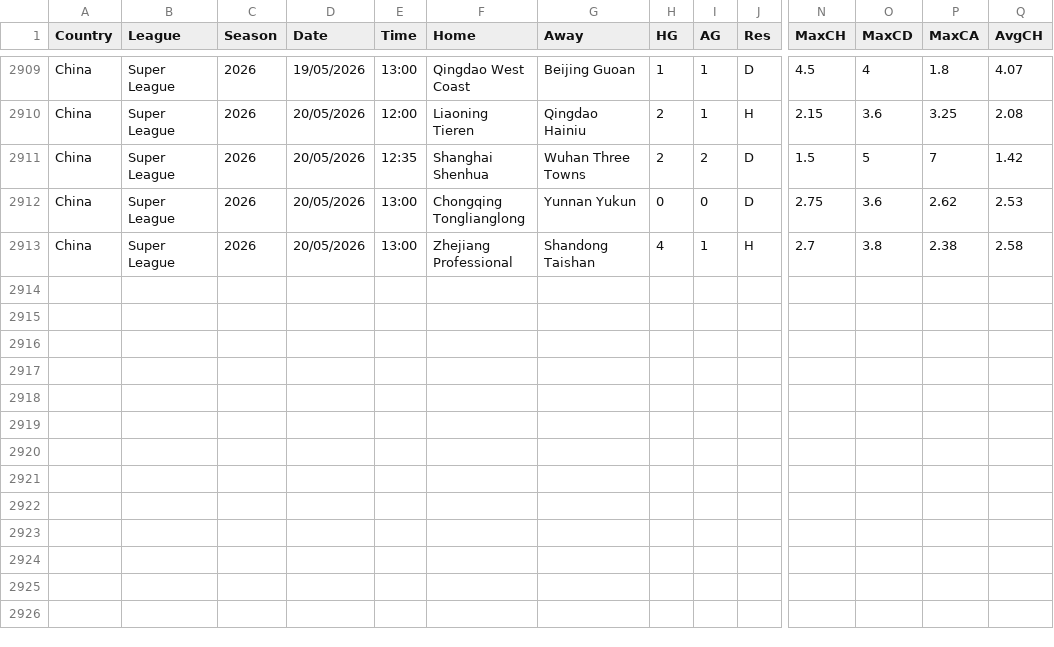
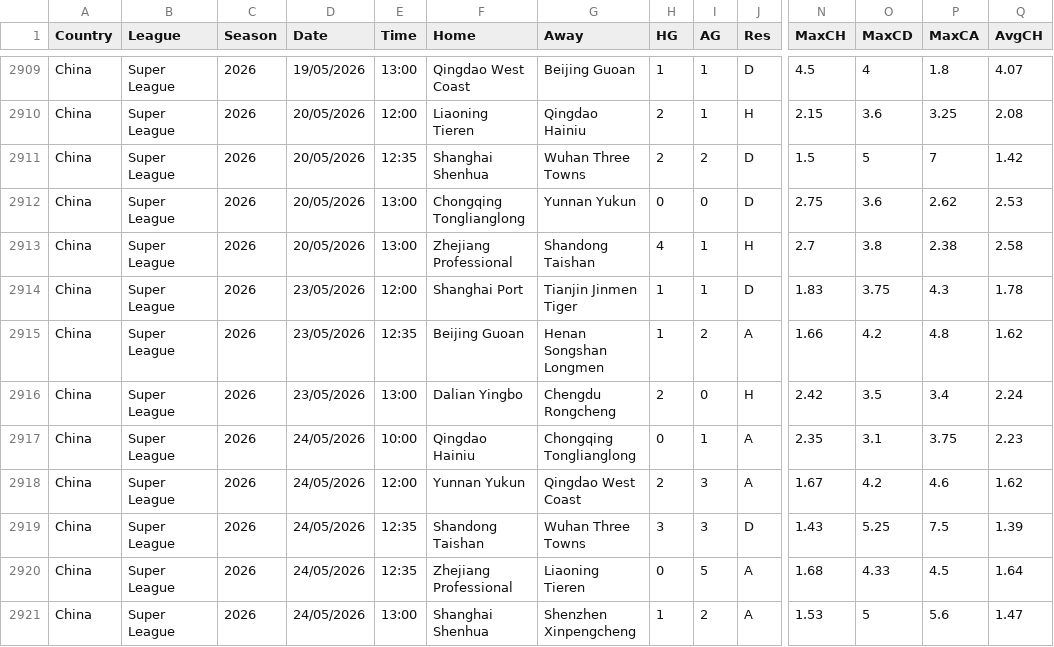
Before and after one commit to ASRSES/football-data-archive, a CSV file: data/CHN/CHN.csv, drawn as a sheet; only a part is shown, gaps mark what is left out; rows hold the shown columns only; the diff names each change by its address in the sheet, - before the commit and + after, or states it on an @@ line.

```diff
--- a/data/CHN/CHN.csv
+++ b/data/CHN/CHN.csv
+row 2914: China | Super League | 2026 | 23/05/2026 | 12:00 | Shanghai Port | Tianjin Jinmen Tiger | 1 | 1 | D | 1.83 | 3.75 | 4.3 | 1.78
+row 2915: China | Super League | 2026 | 23/05/2026 | 12:35 | Beijing Guoan | Henan Songshan Longmen | 1 | 2 | A | 1.66 | 4.2 | 4.8 | 1.62
+row 2916: China | Super League | 2026 | 23/05/2026 | 13:00 | Dalian Yingbo | Chengdu Rongcheng | 2 | 0 | H | 2.42 | 3.5 | 3.4 | 2.24
+row 2917: China | Super League | 2026 | 24/05/2026 | 10:00 | Qingdao Hainiu | Chongqing Tonglianglong | 0 | 1 | A | 2.35 | 3.1 | 3.75 | 2.23
+row 2918: China | Super League | 2026 | 24/05/2026 | 12:00 | Yunnan Yukun | Qingdao West Coast | 2 | 3 | A | 1.67 | 4.2 | 4.6 | 1.62
+row 2919: China | Super League | 2026 | 24/05/2026 | 12:35 | Shandong Taishan | Wuhan Three Towns | 3 | 3 | D | 1.43 | 5.25 | 7.5 | 1.39
+row 2920: China | Super League | 2026 | 24/05/2026 | 12:35 | Zhejiang Professional | Liaoning Tieren | 0 | 5 | A | 1.68 | 4.33 | 4.5 | 1.64
+row 2921: China | Super League | 2026 | 24/05/2026 | 13:00 | Shanghai Shenhua | Shenzhen Xinpengcheng | 1 | 2 | A | 1.53 | 5 | 5.6 | 1.47
```
Also changed, not shown: data/IRL/IRL.csv, data/ROU/ROU.csv.
